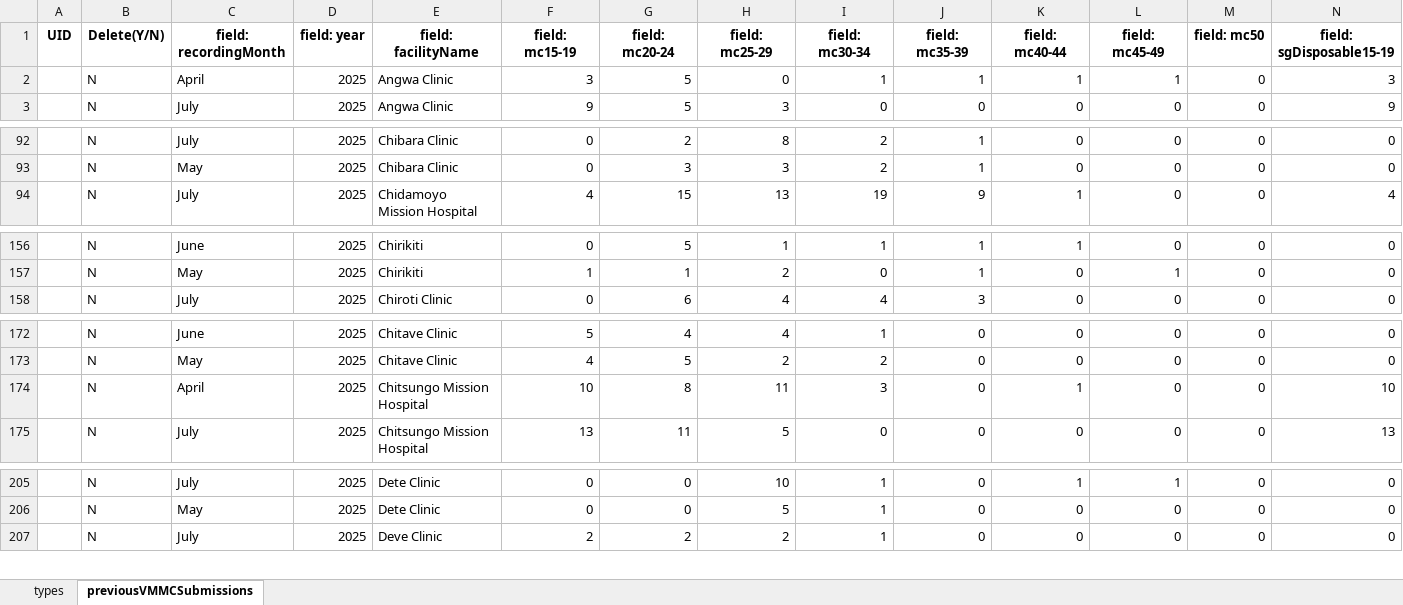
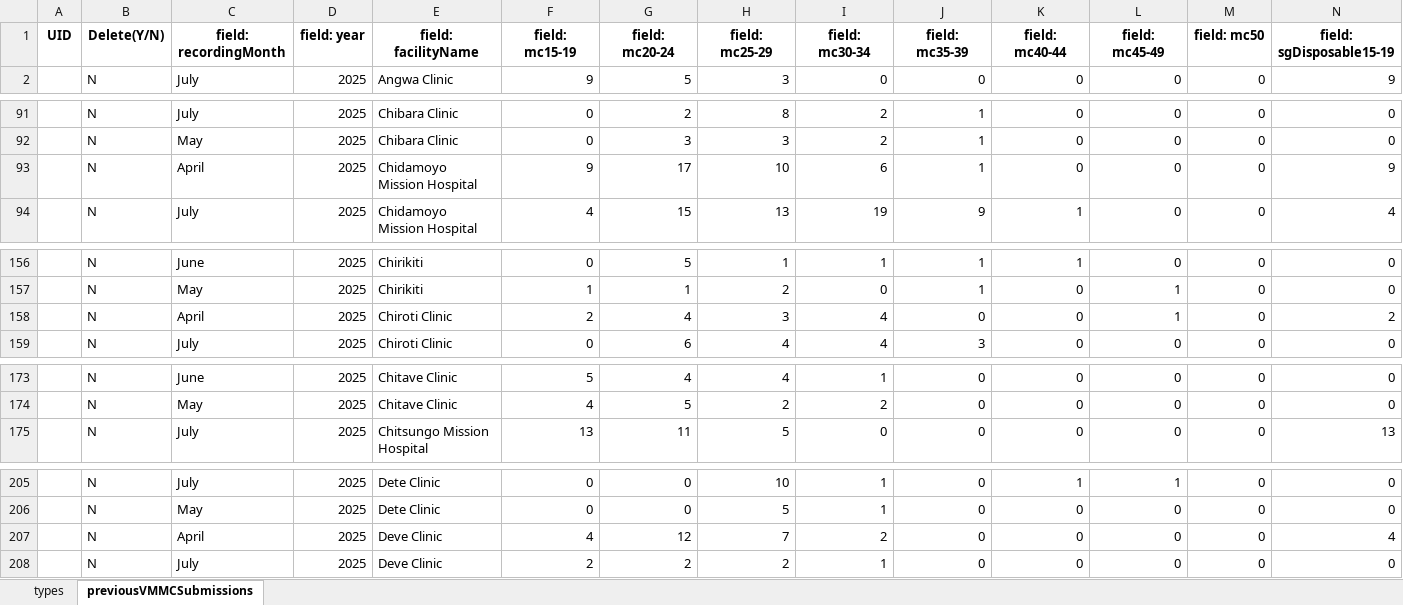
Before and after one commit to ashleymutenha/zazicProgrammaticReport, an Excel workbook: ZDIPlookup.xlsx, sheet previousVMMCSubmissions, drawn as a sheet; only a part is shown, gaps mark what is left out; values as stored, in another font and other column widths than the file's, no borders; removed rows and columns are numbered as before the commit, all else as after; rows hold the shown columns only; the diff covers the shown part only; the diff names each change by its address in the sheet, - before the commit and + after, or states it on an @@ line.

```diff
--- a/ZDIPlookup.xlsx (sheet previousVMMCSubmissions)
+++ b/ZDIPlookup.xlsx (sheet previousVMMCSubmissions)
-row 2:  | N | April | 2025 | Angwa Clinic | 3 | 5 | 0 | 1 | 1 | 1 | 1 | 0 | 3
+row 93:  | N | April | 2025 | Chidamoyo Mission Hospital | 9 | 17 | 10 | 6 | 1 | 0 | 0 | 0 | 9
+row 158:  | N | April | 2025 | Chiroti Clinic | 2 | 4 | 3 | 4 | 0 | 0 | 1 | 0 | 2
-row 174:  | N | April | 2025 | Chitsungo Mission Hospital | 10 | 8 | 11 | 3 | 0 | 1 | 0 | 0 | 10
+row 207:  | N | April | 2025 | Deve Clinic | 4 | 12 | 7 | 2 | 0 | 0 | 0 | 0 | 4
```
Also changed, not shown: 1 added row and 1 removed row elsewhere in this sheet, corrections.xlsx, data.xlsx, 8 other files.
